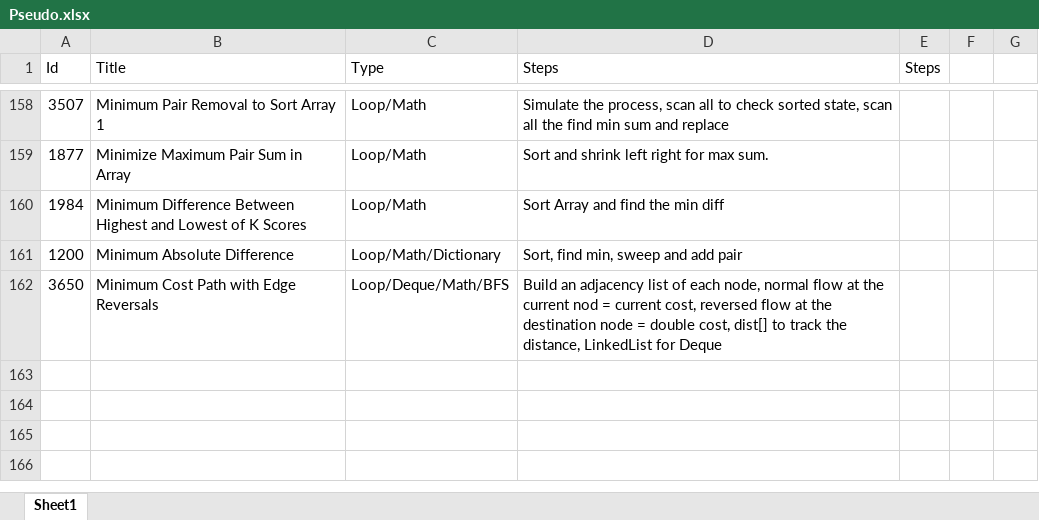
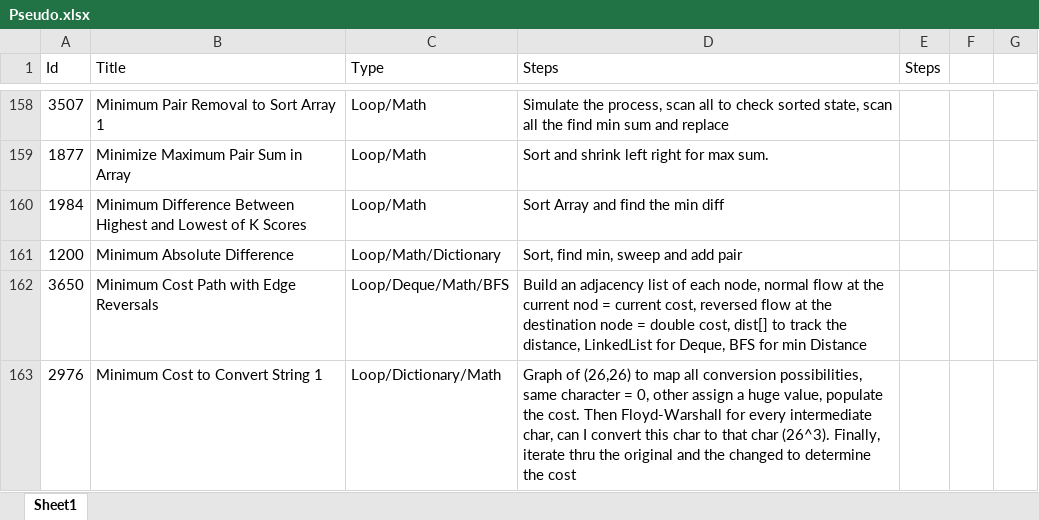
Before and after one commit to Mvrs10/LC_Solutions, an Excel workbook: Pseudo.xlsx, sheet Sheet1, drawn as a sheet; only a part is shown, gaps mark what is left out; values as stored, in another font and other column widths than the file's, no borders; the diff names each change by its address in the sheet, - before the commit and + after, or states it on an @@ line.

Commit message:
Minimum Cost to Convert String 1.

```diff
--- a/Pseudo.xlsx (sheet Sheet1)
+++ b/Pseudo.xlsx (sheet Sheet1)
-D162 (Steps): …LinkedList for Deque
+D162 (Steps): …LinkedList for Deque, BFS for min Distance
+row 163: 2976 | Minimum Cost to Convert String 1 | Loop/Dictionary/Math | Graph of (26,26) to map all conversion possibilities, same character = 0, other assign a huge value, populate the cost. Then Floyd-Warshall for every intermediate char, can I convert this char to that char (26^3). Finally, iterate thru the original and the changed to determine the cost
```
Also changed, not shown: 3 other files.
